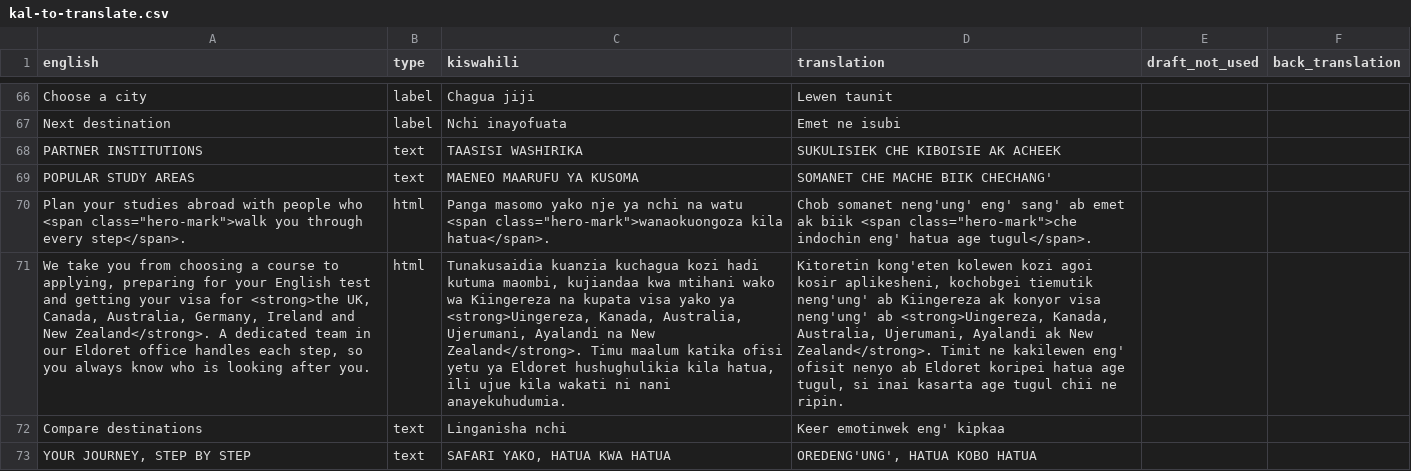
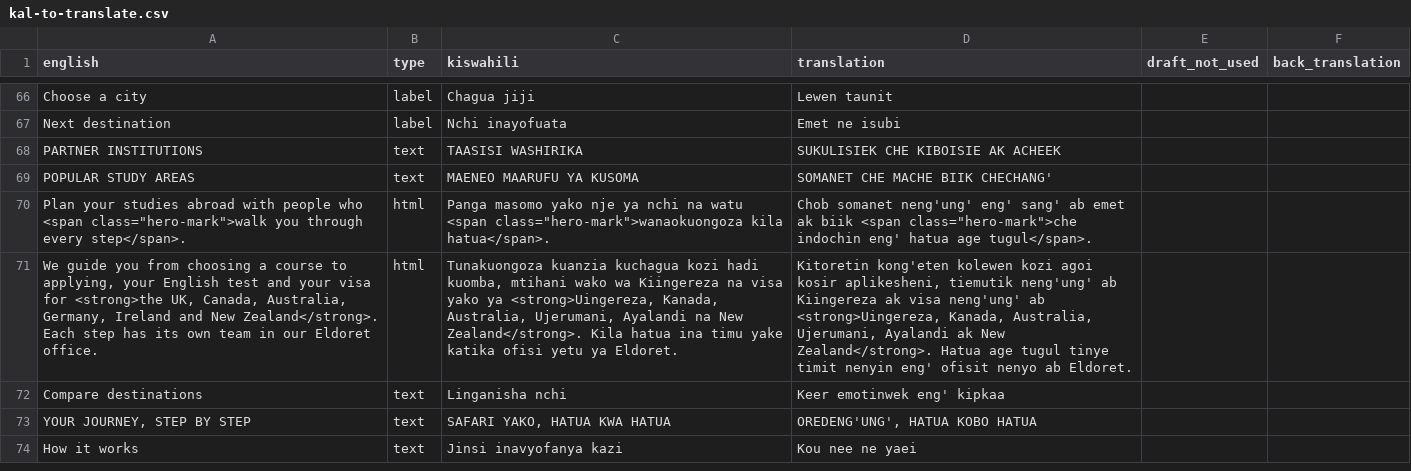
Before and after one commit to Gilmorecollins/Studies-and-Awards-Limited, a CSV file: tools/i18n/kal-to-translate.csv, drawn as a sheet; only a part is shown, gaps mark what is left out; the shorter side is filled out with more unchanged rows; the diff names each change by its address in the sheet, - before the commit and + after, or states it on an @@ line.

```diff
--- a/tools/i18n/kal-to-translate.csv
+++ b/tools/i18n/kal-to-translate.csv
-A71 (english): We take you from choosing a course to applying, preparing for your English test and getting your visa for <strong>the UK, Canada, Australia, Germany, Ireland and New Zealand</strong>. A dedicated team in our Eldoret office handles each step, so you always know who is looking after you.
+A71 (english): We guide you from choosing a course to applying, your English test and your visa for <strong>the UK, Canada, Australia, Germany, Ireland and New Zealand</strong>. Each step has its own team in our Eldoret office.
-C71 (kiswahili): Tunakusaidia kuanzia kuchagua kozi hadi kutuma maombi, kujiandaa kwa mtihani wako wa Kiingereza na kupata visa yako ya <strong>Uingereza, Kanada, Australia, Ujerumani, Ayalandi na New Zealand</strong>. Timu maalum katika ofisi yetu ya Eldoret hushughulikia kila hatua, ili ujue kila wakati ni nani anayekuhudumia.
+C71 (kiswahili): Tunakuongoza kuanzia kuchagua kozi hadi kuomba, mtihani wako wa Kiingereza na visa yako ya <strong>Uingereza, Kanada, Australia, Ujerumani, Ayalandi na New Zealand</strong>. Kila hatua ina timu yake katika ofisi yetu ya Eldoret.
-D71 (translation): …kosir aplikesheni, kochobgei tiemutik neng'ung' ab Kiingereza ak konyor visa neng'ung' ab <strong>Uingereza, Kanada, Australia, Ujerumani, Ayalandi ak New Zealand</strong>. Timit ne kakilewen eng' ofisit nenyo ab Eldoret koripei hatua age tugul, si inai kasarta age tugul chii ne ripin.
+D71 (translation): …kosir aplikesheni, tiemutik neng'ung' ab Kiingereza ak visa neng'ung' ab <strong>Uingereza, Kanada, Australia, Ujerumani, Ayalandi ak New Zealand</strong>. Hatua age tugul tinye timit nenyin eng' ofisit nenyo ab Eldoret.
```
Also changed, not shown: 3 other files.
